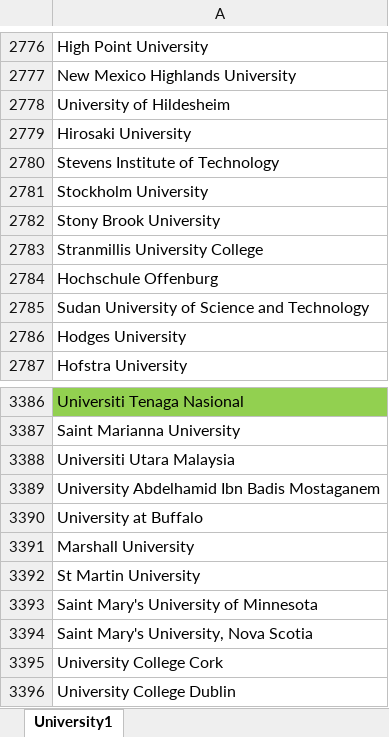
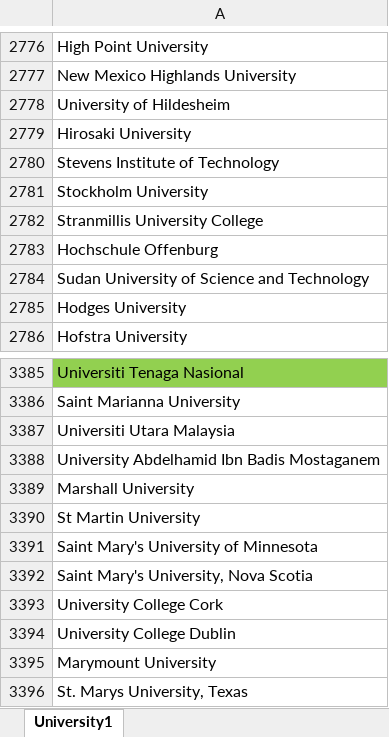
Before and after one commit to bharathkumar192/proapplicant-api, an Excel workbook: University1.xlsx, sheet University1, drawn as a sheet; only a part is shown, gaps mark what is left out; the shorter side is filled out with more unchanged rows; values as stored, in another font and other column widths than the file's, no borders; the diff names each change by its address in the sheet, - before the commit and + after, or states it on an @@ line.

```diff
--- a/University1.xlsx (sheet University1)
+++ b/University1.xlsx (sheet University1)
-row 2782: Stony Brook University
-row 3390: University at Buffalo
```
Also changed, not shown: THE_Rank.xlsx.
